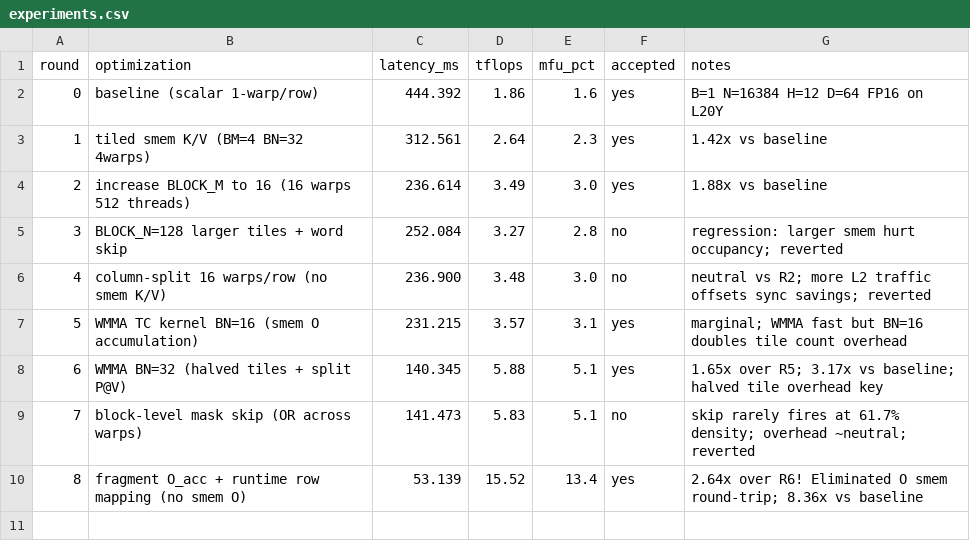
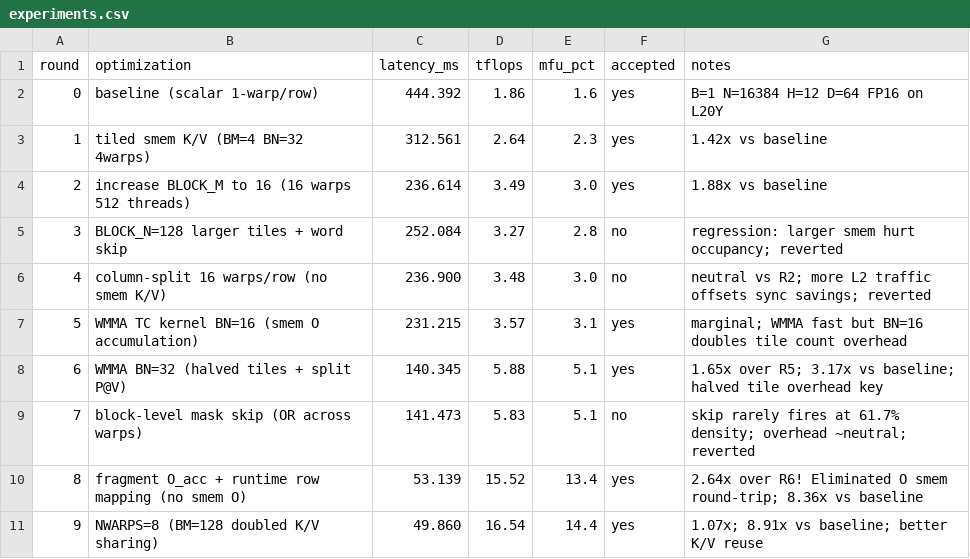
Before and after one commit to yulangz/sparse-mask-attention-auto-research, a CSV file: notes/experiments.csv, drawn as a sheet; the diff names each change by its address in the sheet, - before the commit and + after, or states it on an @@ line.

Commit message:
R9: NWARPS=8 — 49.9ms, 16.5 TFLOPS (8.91x vs baseline)

```diff
--- a/notes/experiments.csv
+++ b/notes/experiments.csv
+row 11: 9 | NWARPS=8 (BM=128 doubled K/V sharing) | 49.860 | 16.54 | 14.4 | yes | 1.07x; 8.91x vs baseline; better K/V reuse
```
Also changed, not shown: 1 other file.
